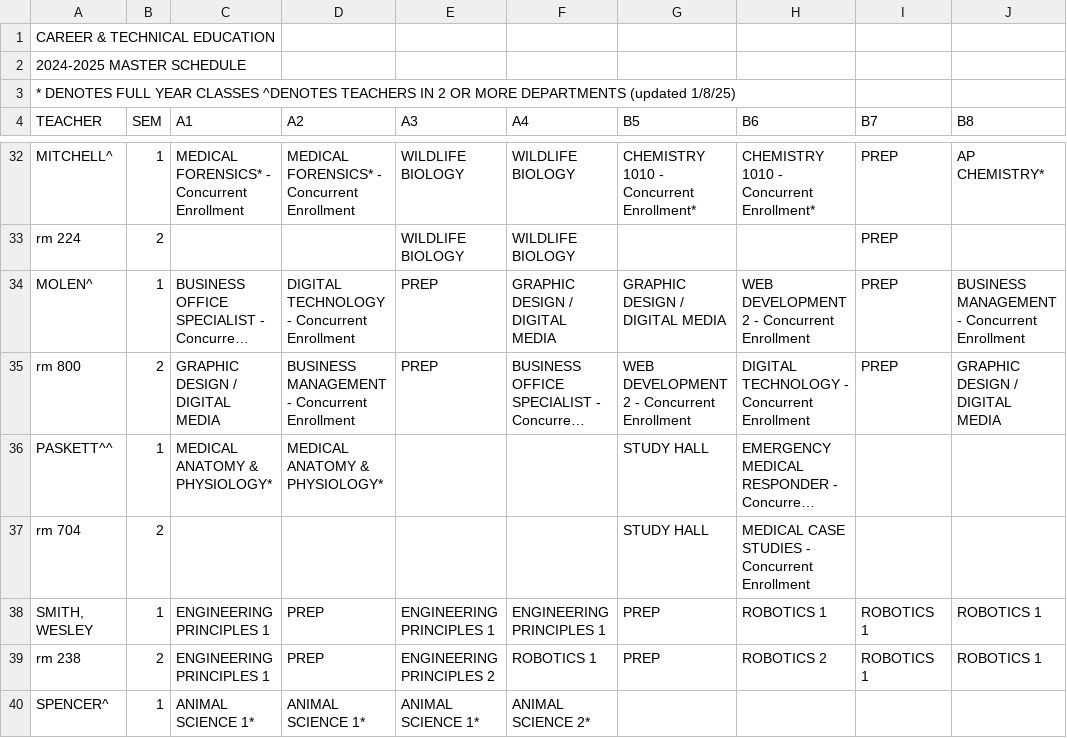
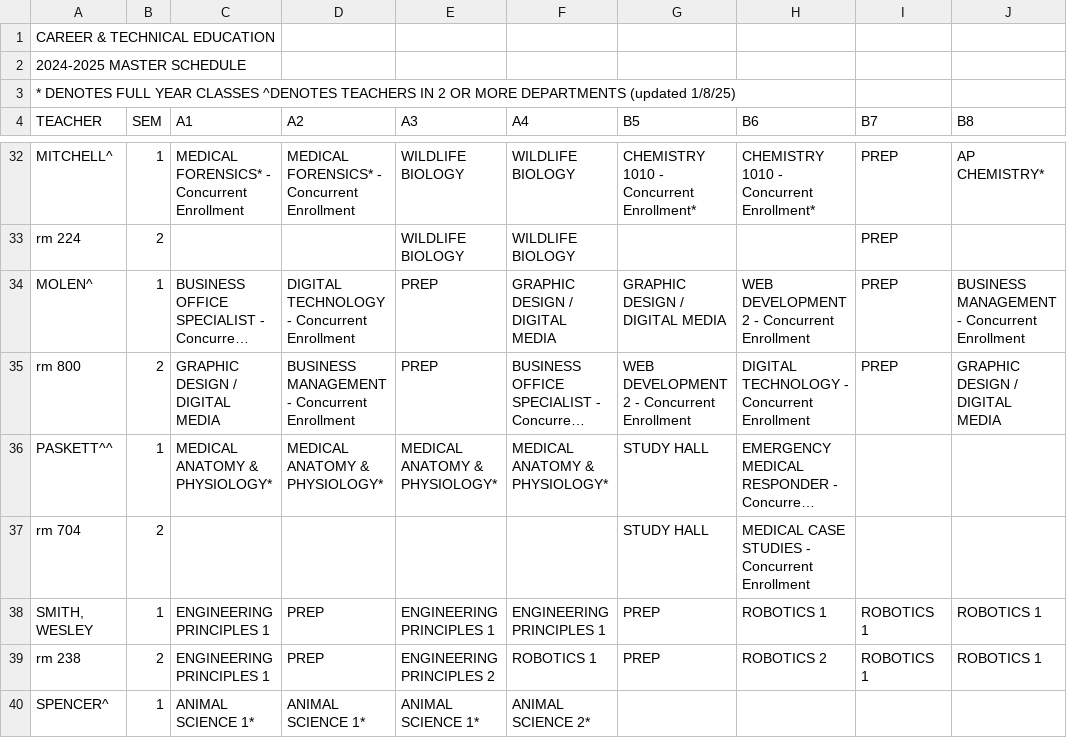
Before and after one commit to leerobertw/MasterSchedule, a CSV file: src/data/cte.csv, drawn as a sheet; only a part is shown, gaps mark what is left out; long unchanged cells end in …; the diff names each change by its address in the sheet, - before the commit and + after, or states it on an @@ line.

```diff
--- a/src/data/cte.csv
+++ b/src/data/cte.csv
-E36 (A3): (empty)
+E36 (A3): MEDICAL ANATOMY & PHYSIOLOGY*
-F36 (A4): (empty)
+F36 (A4): MEDICAL ANATOMY & PHYSIOLOGY*
```
Also changed, not shown: src/data/gen.csv, 4 other files.
